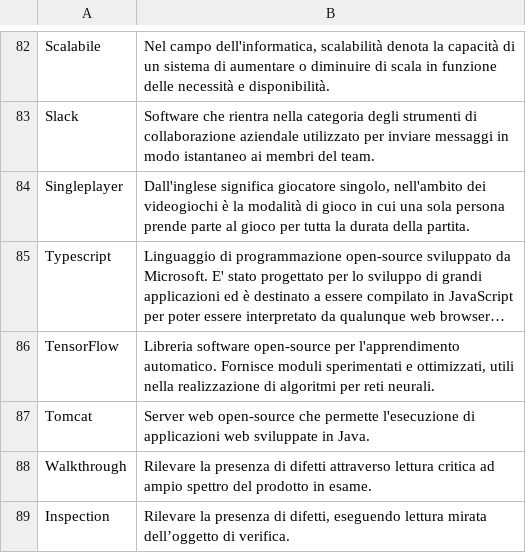
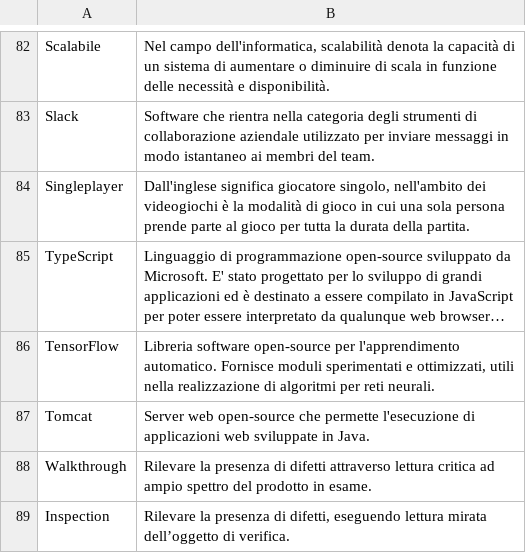
Before and after one commit to Omicron-Team/Documentazione, a CSV file: DocumentazioneEsterna/Glossario/glossario.csv, drawn as a sheet; only a part is shown, gaps mark what is left out; long unchanged cells end in …; the diff names each change by its address in the sheet, - before the commit and + after, or states it on an @@ line.

Commit message:
Fix TS

```diff
--- a/DocumentazioneEsterna/Glossario/glossario.csv
+++ b/DocumentazioneEsterna/Glossario/glossario.csv
-A85: Typescript
+A85: TypeScript
```
